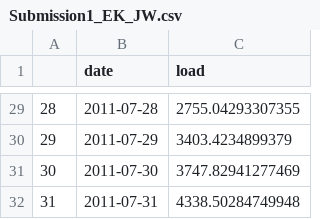
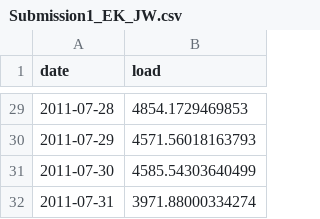
Before and after one commit to erkaufman/TSA_Kaggle_Competition_EK_JW, a CSV file: output/Submission1_EK_JW.csv, drawn as a sheet; only a part is shown, gaps mark what is left out; removed rows and columns are numbered as before the commit, all else as after; the diff covers the shown part only; the diff names each change by its address in the sheet, - before the commit and + after, or states it on an @@ line.

```diff
--- a/output/Submission1_EK_JW.csv
+++ b/output/Submission1_EK_JW.csv
-column A, rows 29-32: 28 | 29 | 30 | 31
-B29 (load): 2755.04293307355
+B29 (load): 4854.1729469853
-B30 (load): 3403.4234899379
+B30 (load): 4571.56018163793
-B31 (load): 3747.82941277469
+B31 (load): 4585.54303640499
-B32 (load): 4338.50284749948
+B32 (load): 3971.88000334274
```
Also changed, not shown: 27 edited cells elsewhere in this file, 3 other files.
